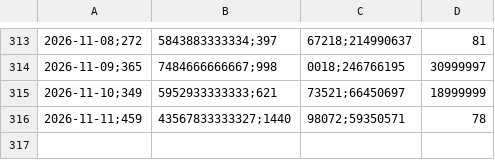
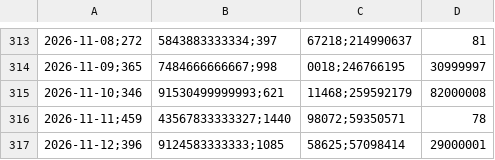
Before and after one commit to danigarcia077/Enerpyme02, a CSV file: data/powerbi/xm_diario.csv, drawn as a sheet; only a part is shown, gaps mark what is left out; removed rows and columns are numbered as before the commit, all else as after; the diff names each change by its address in the sheet, - before the commit and + after, or states it on an @@ line.

```diff
--- a/data/powerbi/xm_diario.csv
+++ b/data/powerbi/xm_diario.csv
-row 315: 2026-11-10;349 | 5952933333333;621 | 73521;66450697 | 18999999
+row 315: 2026-11-10;346 | 91530499999993;621 | 11468;259592179 | 82000008
+row 317: 2026-11-12;396 | 9124583333333;1085 | 58625;57098414 | 29000001
```
Also changed, not shown: data/clean/xm_diario.csv, data/clean/xm_mensual.csv, 3 other files.
